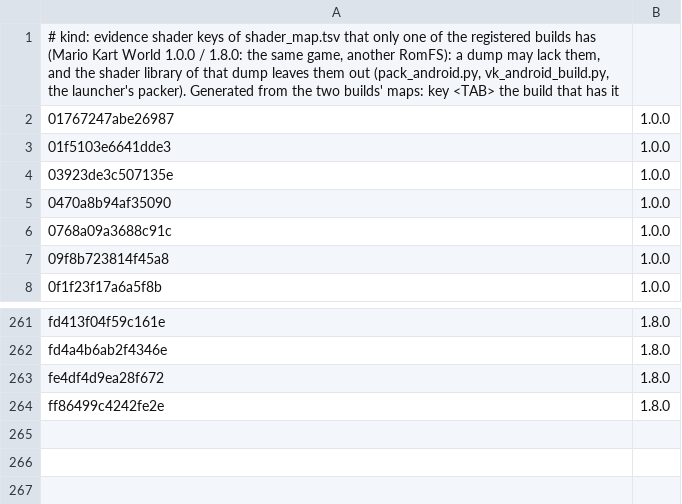
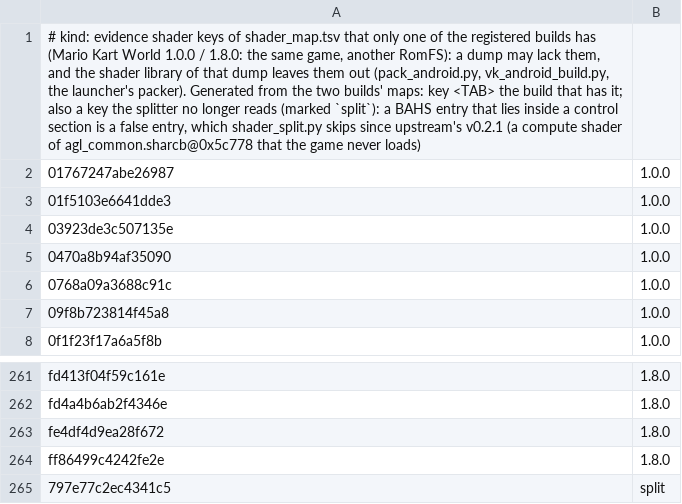
Before and after one commit to ruban000/BananaNative-Pokopia-Fix, a TSV file: dm/games/0400C3F00006E000/shader_optional.tsv, drawn as a sheet; only a part is shown, gaps mark what is left out; the diff names each change by its address in the sheet, - before the commit and + after, or states it on an @@ line.

```diff
--- a/dm/games/0400C3F00006E000/shader_optional.tsv
+++ b/dm/games/0400C3F00006E000/shader_optional.tsv
-A1: …that has it
+A1: …that has it; also a key the splitter no longer reads (marked `split`): a BAHS entry that lies inside a control section is a false entry, which shader_split.py skips since upstream's v0.2.1 (a compute shader of agl_common.sharcb@0x5c778 that the game never loads)
+row 265: 797e77c2ec4341c5 | split
```
Also changed, not shown: 1 other file.
